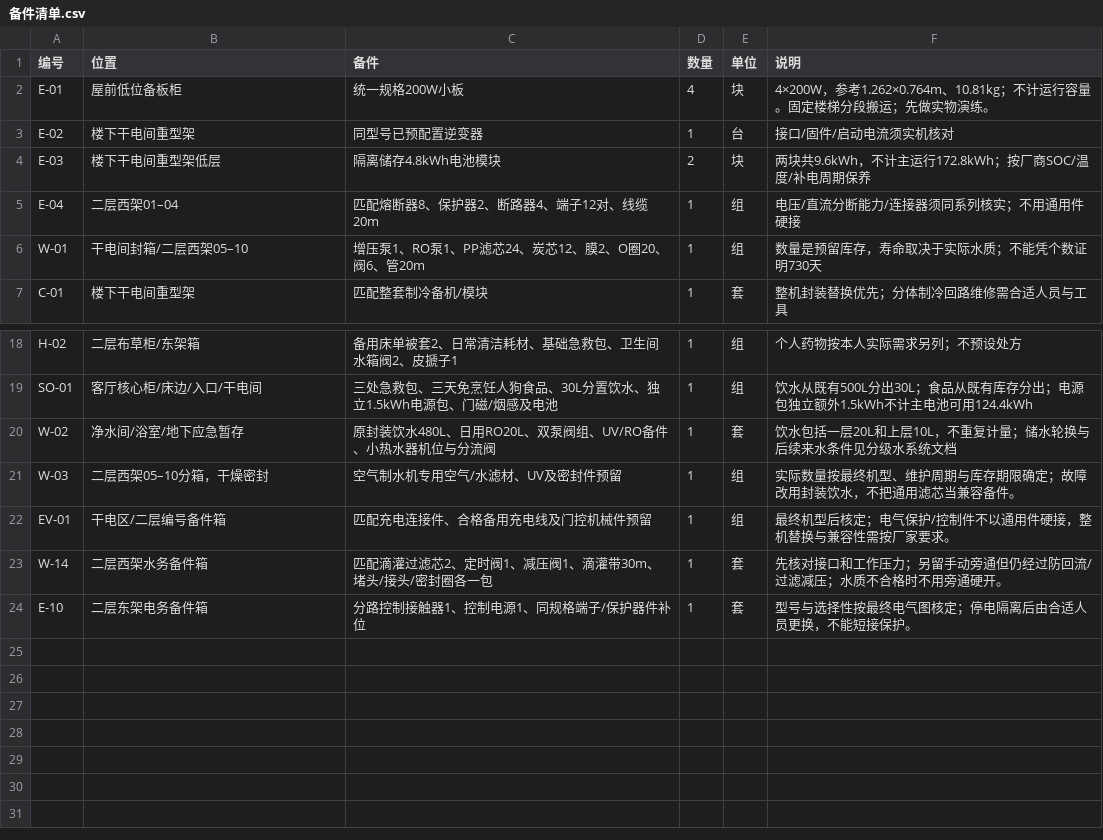
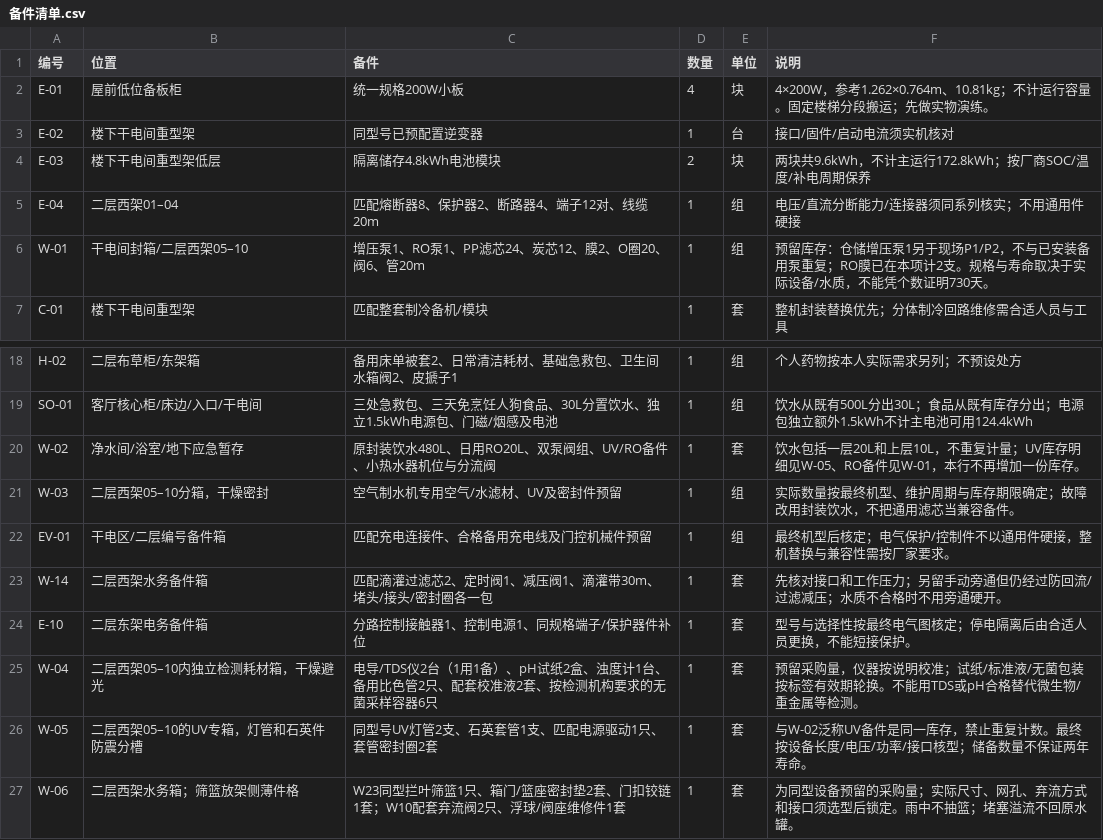
Before and after one commit to zhouhanyv-dotcom/rural-courtyard-420-share-1108, a CSV file: documents/备件清单.csv, drawn as a sheet; only a part is shown, gaps mark what is left out.

```diff
--- a/documents/备件清单.csv
+++ b/documents/备件清单.csv
@@ -5,3 +5,3 @@ E-03,楼下干电间重型架低层,隔离储存4.8kWh电池模块,2,块,两块
 E-04,二层西架01–04,匹配熔断器8、保护器2、断路器4、端子12对、线缆20m,1,组,电压/直流分断能力/连接器须同系列核实；不用通用件硬接
-W-01,干电间封箱/二层西架05–10,增压泵1、RO泵1、PP滤芯24、炭芯12、膜2、O圈20、阀6、管20m,1,组,数量是预留库存，寿命取决于实际水质；不能凭个数证明730天
+W-01,干电间封箱/二层西架05–10,增压泵1、RO泵1、PP滤芯24、炭芯12、膜2、O圈20、阀6、管20m,1,组,预留库存：仓储增压泵1另于现场P1/P2，不与已安装备用泵重复；RO膜已在本项计2支。规格与寿命取决于实际设备/水质，不能凭个数证明730天。
 C-01,楼下干电间重型架,匹配整套制冷备机/模块,1,套,整机封装替换优先；分体制冷回路维修需合适人员与工具
@@ -19,3 +19,3 @@ H-02,二层布草柜/东架箱,备用床单被套2、日常清洁耗材、基础
 SO-01,客厅核心柜/床边/入口/干电间,三处急救包、三天免烹饪人狗食品、30L分置饮水、独立1.5kWh电源包、门磁/烟感及电池,1,组,饮水从既有500L分出30L；食品从既有库存分出；电源包独立额外1.5kWh不计主电池可用124.4kWh
-W-02,净水间/浴室/地下应急暂存,原封装饮水480L、日用RO20L、双泵阀组、UV/RO备件、小热水器机位与分流阀,1,套,饮水包括一层20L和上层10L，不重复计量；储水轮换与后续来水条件见分级水系统文档
+W-02,净水间/浴室/地下应急暂存,原封装饮水480L、日用RO20L、双泵阀组、UV/RO备件、小热水器机位与分流阀,1,套,饮水包括一层20L和上层10L，不重复计量；UV库存明细见W-05、RO备件见W-01，本行不再增加一份库存。
 W-03,二层西架05–10分箱，干燥密封,空气制水机专用空气/水滤材、UV及密封件预留,1,组,实际数量按最终机型、维护周期与库存期限确定；故障改用封装饮水，不把通用滤芯当兼容备件。
@@ -24 +24,4 @@ W-14,二层西架水务备件箱,匹配滴灌过滤芯2、定时阀1、减压阀
 E-10,二层东架电务备件箱,分路控制接触器1、控制电源1、同规格端子/保护器件补位,1,套,型号与选择性按最终电气图核定；停电隔离后由合适人员更换，不能短接保护。
+W-04,二层西架05–10内独立检测耗材箱，干燥避光,电导/TDS仪2台（1用1备）、pH试纸2盒、浊度计1台、备用比色管2只、配套校准液2套、按检测机构要求的无菌采样容器6只,1,套,预留采购量，仪器按说明校准；试纸/标准液/无菌包装按标签有效期轮换。不能用TDS或pH合格替代微生物/重金属等检测。
+W-05,二层西架05–10的UV专箱，灯管和石英件防震分槽,同型号UV灯管2支、石英套管1支、匹配电源驱动1只、套管密封圈2套,1,套,与W-02泛称UV备件是同一库存，禁止重复计数。最终按设备长度/电压/功率/接口核型；储备数量不保证两年寿命。
+W-06,二层西架水务箱；筛篮放架侧薄件格,W23同型拦叶筛篮1只、箱门/篮座密封垫2套、门扣铰链1套；W10配套弃流阀2只、浮球/阀座维修件1套,1,套,为同型设备预留的采购量；实际尺寸、网孔、弃流方式和接口须选型后锁定。雨中不抽篮；堵塞溢流不回原水罐。
```
Also changed, not shown: 29 other files.
